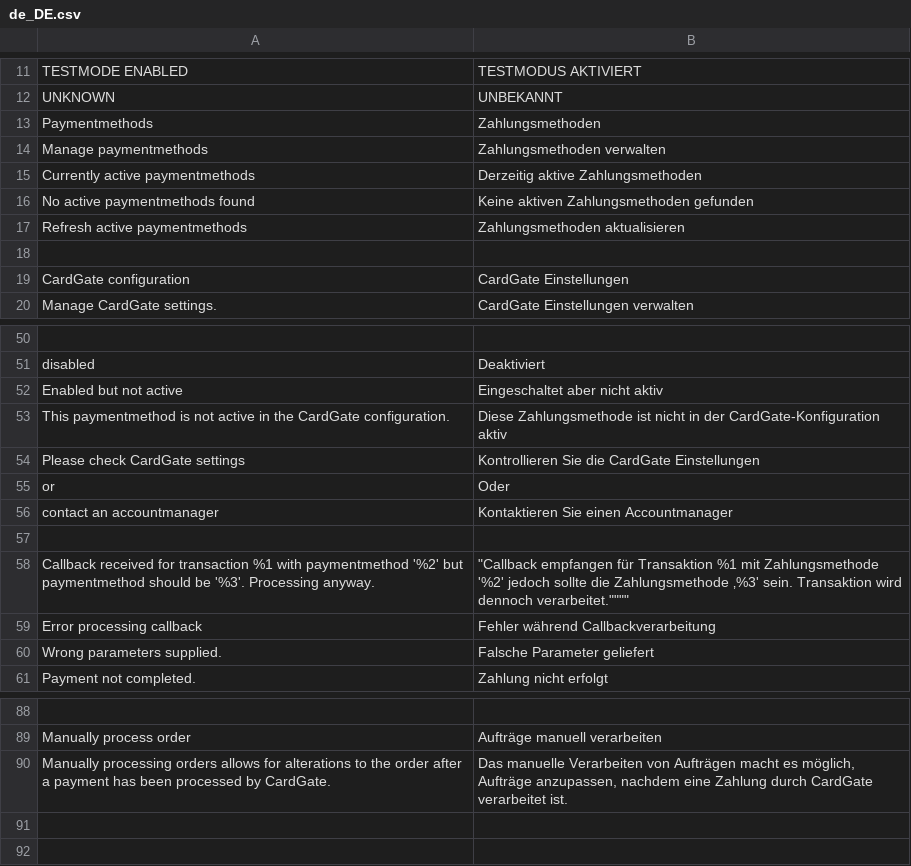
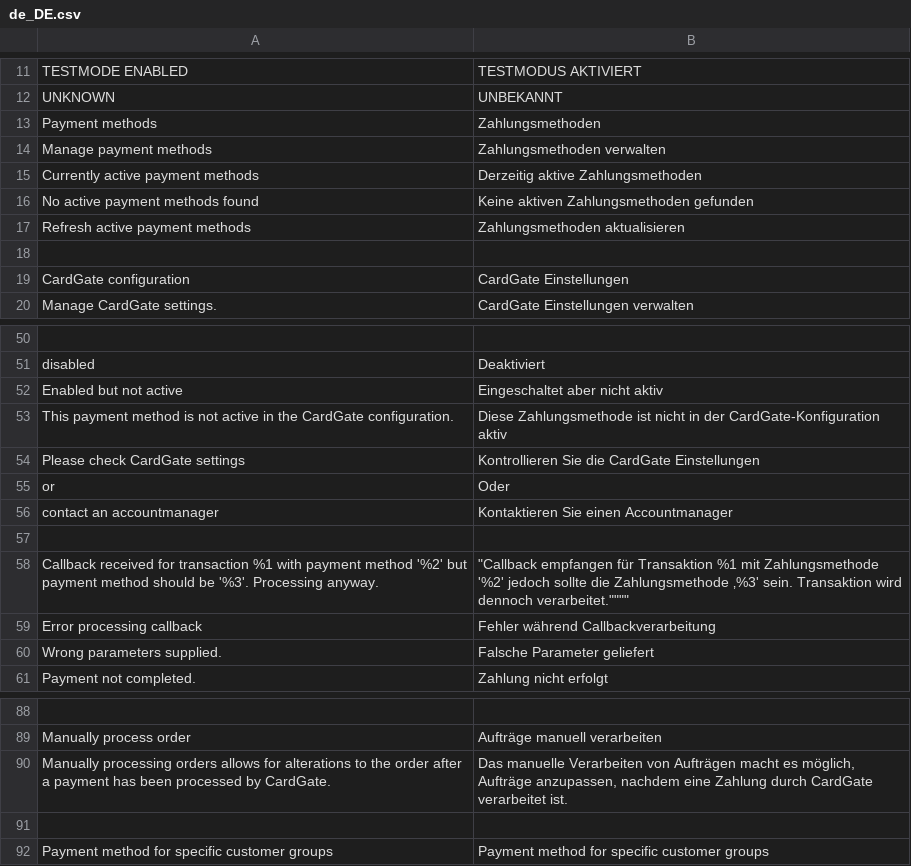
Before and after one commit to cardgate/magento2, a CSV file: i18n/de_DE.csv, drawn as a sheet; only a part is shown, gaps mark what is left out.

```diff
--- a/i18n/de_DE.csv
+++ b/i18n/de_DE.csv
@@ -12,7 +12,7 @@
 "UNKNOWN","UNBEKANNT"
-"Paymentmethods","Zahlungsmethoden"
-"Manage paymentmethods","Zahlungsmethoden verwalten"
-"Currently active paymentmethods","Derzeitig aktive Zahlungsmethoden"
-"No active paymentmethods found","Keine aktiven Zahlungsmethoden gefunden"
-"Refresh active paymentmethods","Zahlungsmethoden aktualisieren"
+"Payment methods","Zahlungsmethoden"
+"Manage payment methods","Zahlungsmethoden verwalten"
+"Currently active payment methods","Derzeitig aktive Zahlungsmethoden"
+"No active payment methods found","Keine aktiven Zahlungsmethoden gefunden"
+"Refresh active payment methods","Zahlungsmethoden aktualisieren"
 
@@ -52,3 +52,3 @@
 "Enabled but not active","Eingeschaltet aber nicht aktiv"
-"This paymentmethod is not active in the CardGate configuration.","Diese Zahlungsmethode ist nicht in der CardGate-Konfiguration aktiv"
+"This payment method is not active in the CardGate configuration.","Diese Zahlungsmethode ist nicht in der CardGate-Konfiguration aktiv"
 "Please check CardGate settings","Kontrollieren Sie die CardGate Einstellungen"
@@ -57,3 +57,3 @@
 
-"Callback received for transaction %1 with paymentmethod '%2' but paymentmethod should be '%3'. Processing anyway.",""""Callback empfangen für Transaktion %1 mit Zahlungsmethode '%2' jedoch sollte die  Zahlungsmethode ‚%3' sein. Transaktion wird dennoch verarbeitet.""""
+"Callback received for transaction %1 with payment method '%2' but payment method should be '%3'. Processing anyway.",""""Callback empfangen für Transaktion %1 mit Zahlungsmethode '%2' jedoch sollte die  Zahlungsmethode ‚%3' sein. Transaktion wird dennoch verarbeitet.""""
 "Error processing callback","Fehler während Callbackverarbeitung"
@@ -90 +90,3 @@
 "Manually processing orders allows for alterations to the order after a payment has been processed by CardGate.","Das manuelle Verarbeiten von Aufträgen macht es möglich, Aufträge anzupassen, nachdem eine Zahlung durch CardGate verarbeitet ist."
+
+"Payment method for specific customer groups","Payment method for specific customer groups"
```
Also changed, not shown: i18n/nl_NL.csv, 10 other files.
